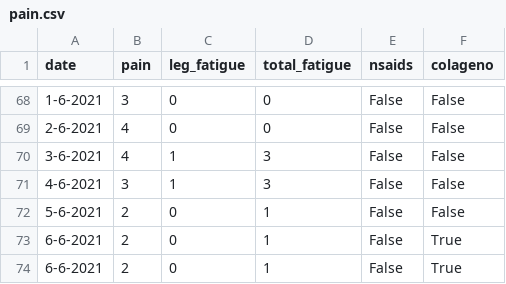
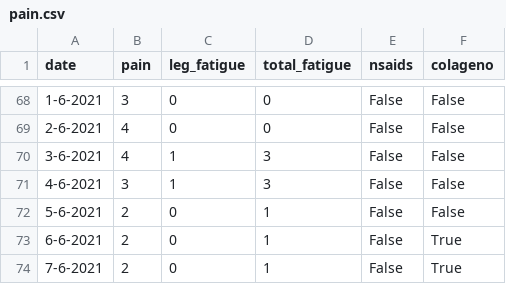
Before and after one commit to cmougan/knee, a CSV file: data/pain.csv, drawn as a sheet; only a part is shown, gaps mark what is left out.

Commit message:
7-6

```diff
--- a/data/pain.csv
+++ b/data/pain.csv
@@ -73,2 +73,2 @@ date,pain, leg_fatigue, total_fatigue, nsaids, colageno,
 6-6-2021, 2,0, 1, False, True
-6-6-2021, 2,0, 1, False, True
+7-6-2021, 2,0, 1, False, True
```
